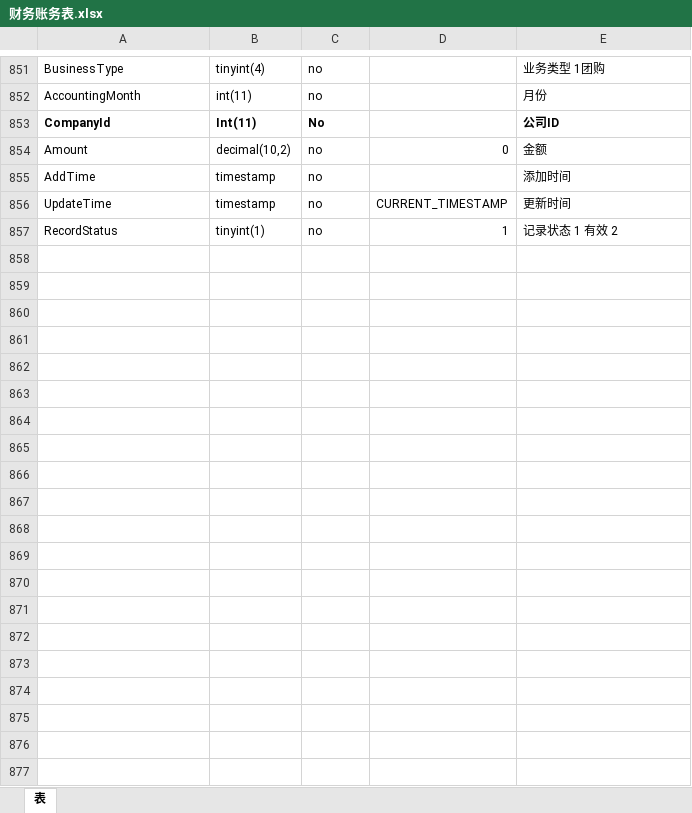
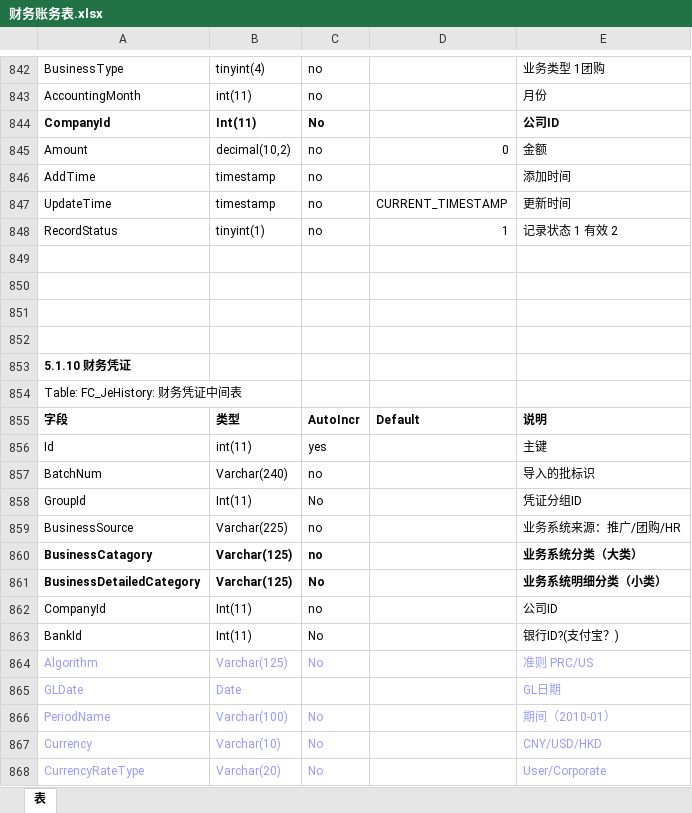
Before and after one commit to yongli82/CodeGenerator, an Excel workbook: create_table_from_word/财务账务表.xlsx, sheet 表, drawn as a sheet; only a part is shown, gaps mark what is left out; values as stored, in another font and other column widths than the file's, no borders; the diff covers the shown part only; the diff names each change by its address in the sheet, - before the commit and + after, or states it on an @@ line.

Commit message:
generate monthly tables

```diff
--- a/create_table_from_word/财务账务表.xlsx (sheet 表)
+++ b/create_table_from_word/财务账务表.xlsx (sheet 表)
+row 849: (empty)
+row 850: (empty)
+row 851: (empty)
+row 852: (empty)
+row 853: 5.1.10 财务凭证
+row 854: Table: FC_JeHistory: 财务凭证中间表
+row 855: 字段 | 类型 | AutoIncr | Default | 说明
+row 856: Id | int(11) | yes |  | 主键
+row 857: BatchNum | Varchar(240) | no |  | 导入的批标识
+row 858: GroupId | Int(11) | No |  | 凭证分组ID
+row 859: BusinessSource | Varchar(225) | no |  | 业务系统来源：推广/团购/HR
+row 860: BusinessCatagory | Varchar(125) | no |  | 业务系统分类（大类）
+row 861: BusinessDetailedCategory | Varchar(125) | No |  | 业务系统明细分类（小类）
+row 862: CompanyId | Int(11) | no |  | 公司ID
+row 863: BankId | Int(11) | No |  | 银行ID?(支付宝？)
+row 864: Algorithm | Varchar(125) | No |  | 准则 PRC/US
+row 865: GLDate | Date |  |  | GL日期
+row 866: PeriodName | Varchar(100) | No |  | 期间（2010-01）
+row 867: Currency | Varchar(10) | No |  | CNY/USD/HKD
+row 868: CurrencyRateType | Varchar(20) | No |  | User/Corporate
```
Also changed, not shown: 17 added rows, 9 removed rows, 8 edited cells and merged cells elsewhere in this sheet, 3 other files.
